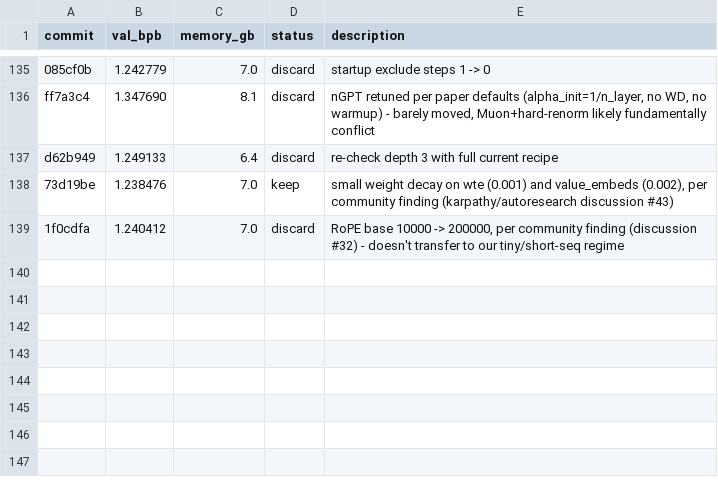
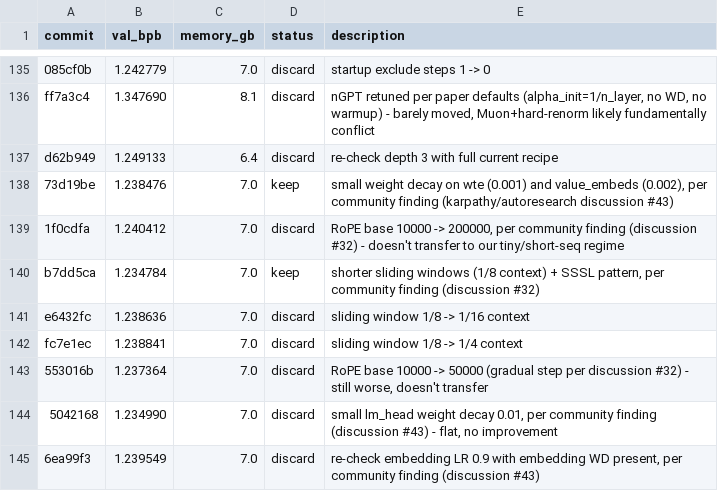
Before and after one commit to isque03/autoresearch-mlx, a TSV file: results.tsv, drawn as a sheet; only a part is shown, gaps mark what is left out; the diff names each change by its address in the sheet, - before the commit and + after, or states it on an @@ line.

Commit message:
experiment: shorter sliding windows (1/8 context) + SSSL pattern, per community finding (discussion #32)

```diff
--- a/results.tsv
+++ b/results.tsv
+row 140: b7dd5ca | 1.234784 | 7.0 | keep | shorter sliding windows (1/8 context) + SSSL pattern, per community finding (discussion #32)
+row 141: e6432fc | 1.238636 | 7.0 | discard | sliding window 1/8 -> 1/16 context
+row 142: fc7e1ec | 1.238841 | 7.0 | discard | sliding window 1/8 -> 1/4 context
+row 143: 553016b | 1.237364 | 7.0 | discard | RoPE base 10000 -> 50000 (gradual step per discussion #32) - still worse, doesn't transfer
+row 144: 5042168 | 1.234990 | 7.0 | discard | small lm_head weight decay 0.01, per community finding (discussion #43) - flat, no improvement
+row 145: 6ea99f3 | 1.239549 | 7.0 | discard | re-check embedding LR 0.9 with embedding WD present, per community finding (discussion #43)
```
Also changed, not shown: 1 other file.
